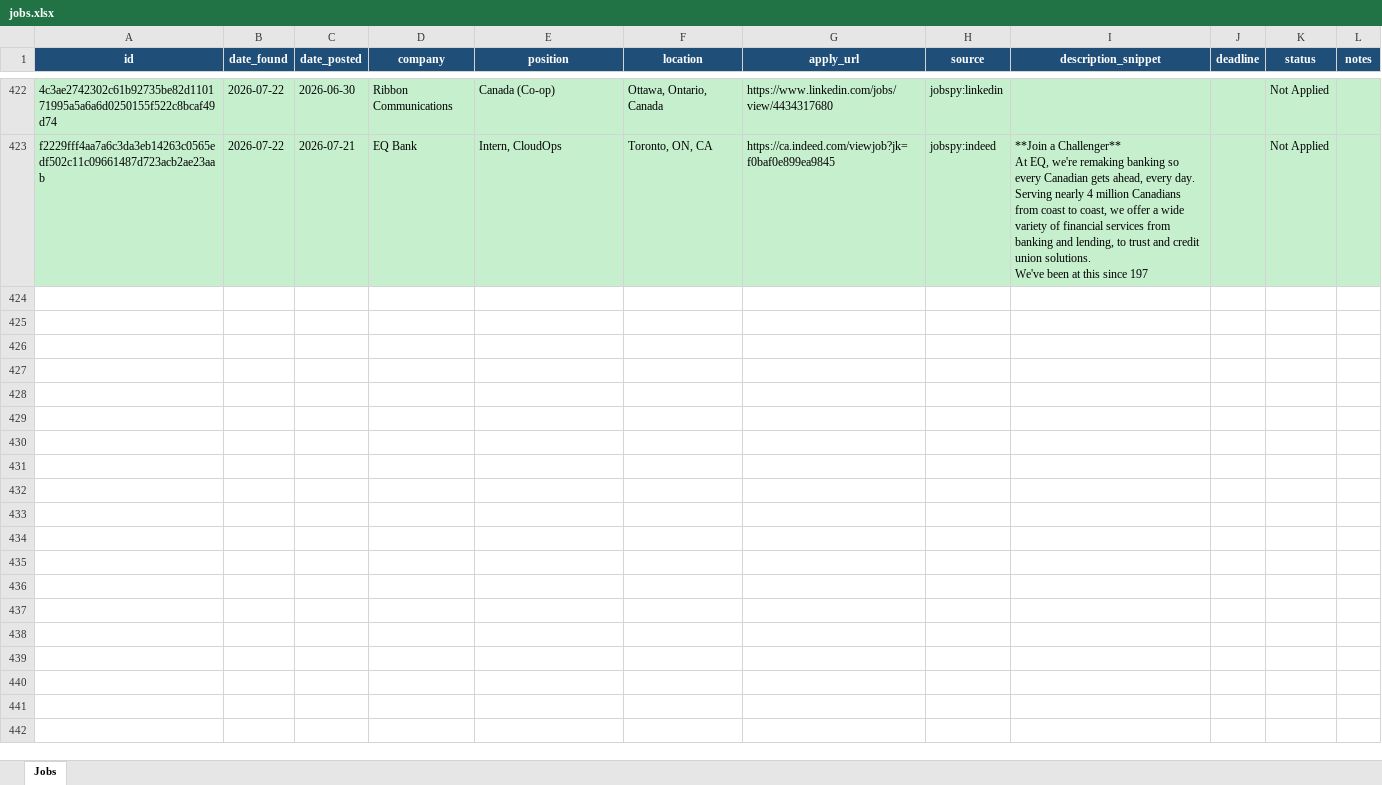
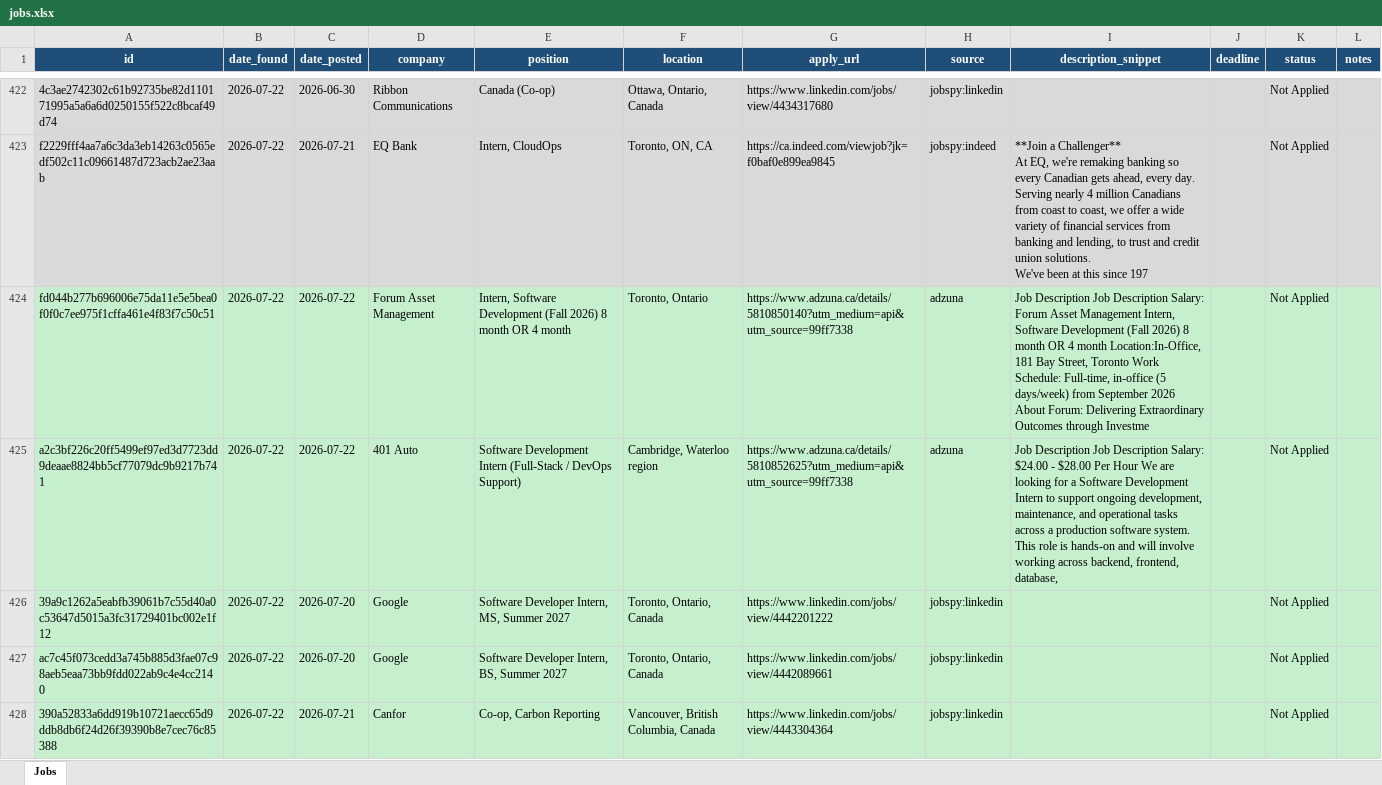
Before and after one commit to kunj406962/job-agent, an Excel workbook: data/jobs.xlsx, sheet Jobs, drawn as a sheet; only a part is shown, gaps mark what is left out; values as stored, in another font and other column widths than the file's, no borders; the diff names each change by its address in the sheet, - before the commit and + after, or states it on an @@ line.

```diff
--- a/data/jobs.xlsx (sheet Jobs)
+++ b/data/jobs.xlsx (sheet Jobs)
+row 424: fd044b277b696006e75da11e5e5bea0f0f0c7ee975f1cffa461e4f83f7c50c51 | 2026-07-22 | 2026-07-22 | Forum Asset Management | Intern, Software Development (Fall 2026) 8 month OR 4 month | Toronto, Ontario | https://www.adzuna.ca/details/5810850140?utm_medium=api&utm_source=99ff7338 | adzuna | Job Description Job Description Salary: Forum Asset Management Intern, Software Development (Fall 2026) 8 month OR 4 month Location:In-Office, 181 Bay Street, Toronto Work Schedule: Full-time, in-office (5 days/week) from September 2026 About Forum: Delivering Extraordinary Outcomes through Investme |  | Not Applied
+row 425: a2c3bf226c20ff5499ef97ed3d7723dd9deaae8824bb5cf77079dc9b9217b741 | 2026-07-22 | 2026-07-22 | 401 Auto | Software Development Intern (Full-Stack / DevOps Support) | Cambridge, Waterloo region | https://www.adzuna.ca/details/5810852625?utm_medium=api&utm_source=99ff7338 | adzuna | Job Description Job Description Salary: $24.00 - $28.00 Per Hour We are looking for a Software Development Intern to support ongoing development, maintenance, and operational tasks across a production software system. This role is hands-on and will involve working across backend, frontend, database, |  | Not Applied
+row 426: 39a9c1262a5eabfb39061b7c55d40a0c53647d5015a3fc31729401bc002e1f12 | 2026-07-22 | 2026-07-20 | Google | Software Developer Intern, MS, Summer 2027 | Toronto, Ontario, Canada | https://www.linkedin.com/jobs/view/4442201222 | jobspy:linkedin |  |  | Not Applied
+row 427: ac7c45f073cedd3a745b885d3fae07c98aeb5eaa73bb9fdd022ab9c4e4cc2140 | 2026-07-22 | 2026-07-20 | Google | Software Developer Intern, BS, Summer 2027 | Toronto, Ontario, Canada | https://www.linkedin.com/jobs/view/4442089661 | jobspy:linkedin |  |  | Not Applied
+row 428: 390a52833a6dd919b10721aecc65d9ddb8db6f24d26f39390b8e7cec76c85388 | 2026-07-22 | 2026-07-21 | Canfor | Co-op, Carbon Reporting | Vancouver, British Columbia, Canada | https://www.linkedin.com/jobs/view/4443304364 | jobspy:linkedin |  |  | Not Applied
```
